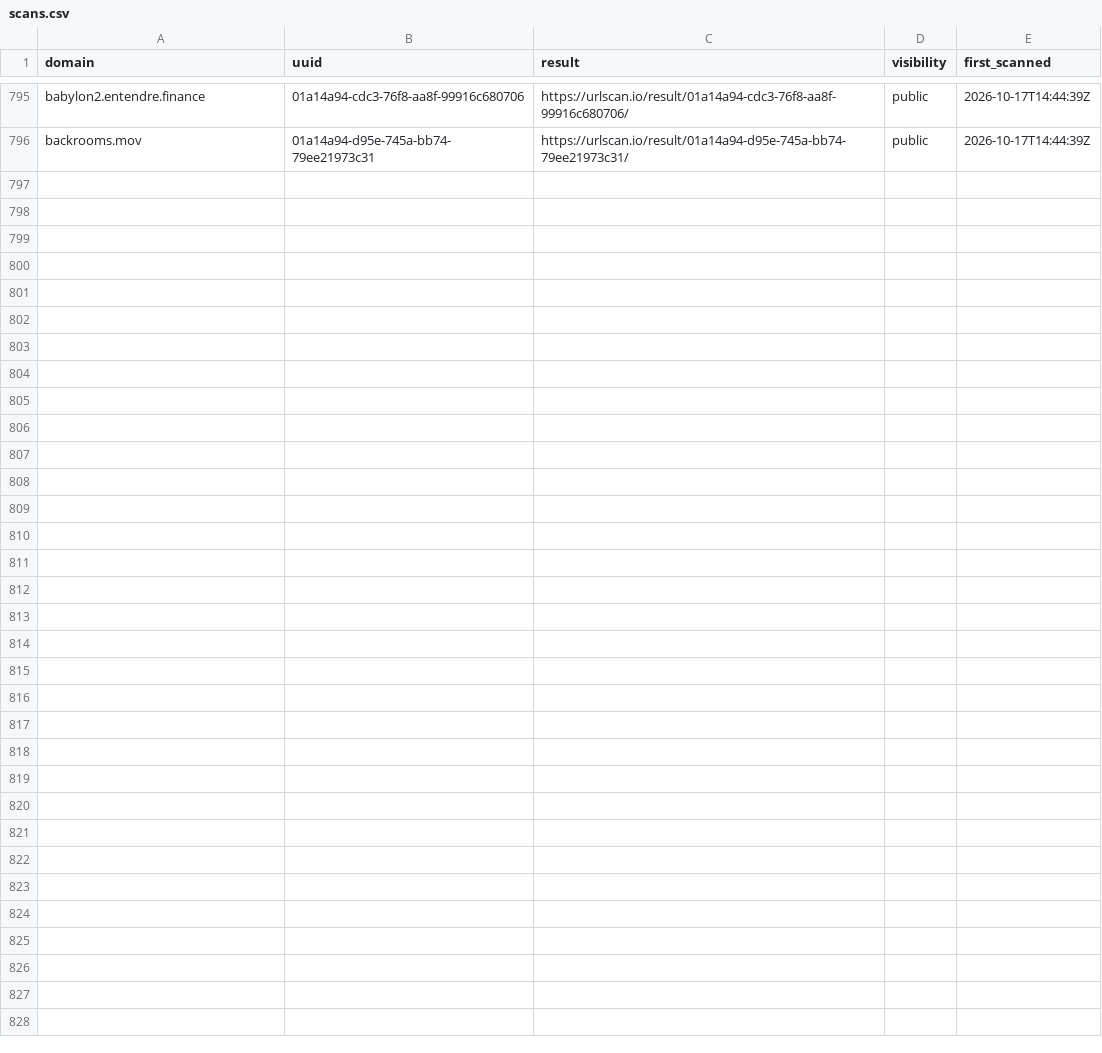
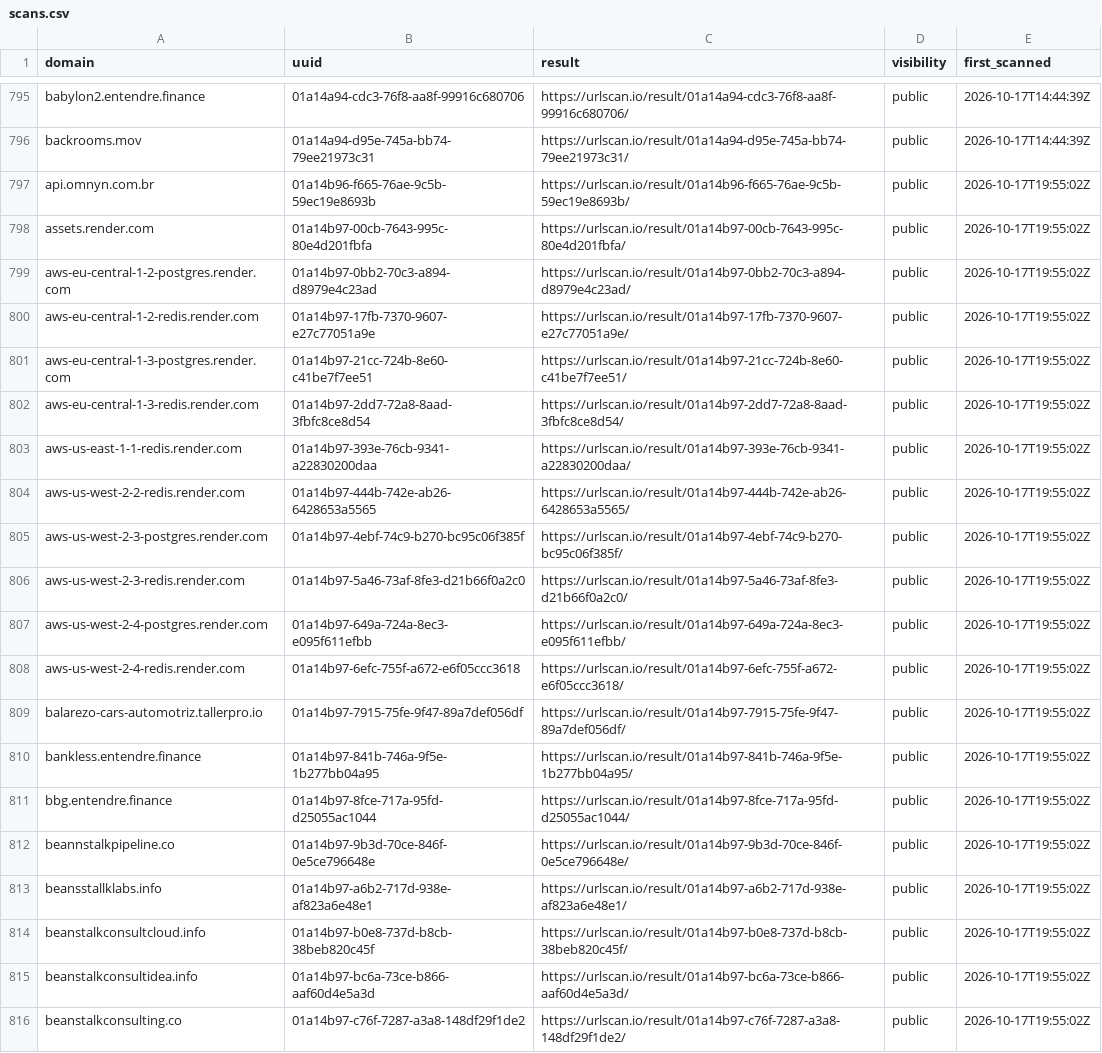
Before and after one commit to malek-alhu/marketplace-phaas-tracker, a CSV file: monitor/scans.csv, drawn as a sheet; only a part is shown, gaps mark what is left out.

```diff
--- a/monitor/scans.csv
+++ b/monitor/scans.csv
@@ -796 +796,21 @@ babylon2.entendre.finance,01a14a94-cdc3-76f8-aa8f-99916c680706,https://urlscan.i
 backrooms.mov,01a14a94-d95e-745a-bb74-79ee21973c31,https://urlscan.io/result/01a14a94-d95e-745a-bb74-79ee21973c31/,public,2026-10-17T14:44:39Z
+api.omnyn.com.br,01a14b96-f665-76ae-9c5b-59ec19e8693b,https://urlscan.io/result/01a14b96-f665-76ae-9c5b-59ec19e8693b/,public,2026-10-17T19:55:02Z
+assets.render.com,01a14b97-00cb-7643-995c-80e4d201fbfa,https://urlscan.io/result/01a14b97-00cb-7643-995c-80e4d201fbfa/,public,2026-10-17T19:55:02Z
+aws-eu-central-1-2-postgres.render.com,01a14b97-0bb2-70c3-a894-d8979e4c23ad,https://urlscan.io/result/01a14b97-0bb2-70c3-a894-d8979e4c23ad/,public,2026-10-17T19:55:02Z
+aws-eu-central-1-2-redis.render.com,01a14b97-17fb-7370-9607-e27c77051a9e,https://urlscan.io/result/01a14b97-17fb-7370-9607-e27c77051a9e/,public,2026-10-17T19:55:02Z
+aws-eu-central-1-3-postgres.render.com,01a14b97-21cc-724b-8e60-c41be7f7ee51,https://urlscan.io/result/01a14b97-21cc-724b-8e60-c41be7f7ee51/,public,2026-10-17T19:55:02Z
+aws-eu-central-1-3-redis.render.com,01a14b97-2dd7-72a8-8aad-3fbfc8ce8d54,https://urlscan.io/result/01a14b97-2dd7-72a8-8aad-3fbfc8ce8d54/,public,2026-10-17T19:55:02Z
+aws-us-east-1-1-redis.render.com,01a14b97-393e-76cb-9341-a22830200daa,https://urlscan.io/result/01a14b97-393e-76cb-9341-a22830200daa/,public,2026-10-17T19:55:02Z
+aws-us-west-2-2-redis.render.com,01a14b97-444b-742e-ab26-6428653a5565,https://urlscan.io/result/01a14b97-444b-742e-ab26-6428653a5565/,public,2026-10-17T19:55:02Z
+aws-us-west-2-3-postgres.render.com,01a14b97-4ebf-74c9-b270-bc95c06f385f,https://urlscan.io/result/01a14b97-4ebf-74c9-b270-bc95c06f385f/,public,2026-10-17T19:55:02Z
+aws-us-west-2-3-redis.render.com,01a14b97-5a46-73af-8fe3-d21b66f0a2c0,https://urlscan.io/result/01a14b97-5a46-73af-8fe3-d21b66f0a2c0/,public,2026-10-17T19:55:02Z
+aws-us-west-2-4-postgres.render.com,01a14b97-649a-724a-8ec3-e095f611efbb,https://urlscan.io/result/01a14b97-649a-724a-8ec3-e095f611efbb/,public,2026-10-17T19:55:02Z
+aws-us-west-2-4-redis.render.com,01a14b97-6efc-755f-a672-e6f05ccc3618,https://urlscan.io/result/01a14b97-6efc-755f-a672-e6f05ccc3618/,public,2026-10-17T19:55:02Z
+balarezo-cars-automotriz.tallerpro.io,01a14b97-7915-75fe-9f47-89a7def056df,https://urlscan.io/result/01a14b97-7915-75fe-9f47-89a7def056df/,public,2026-10-17T19:55:02Z
+bankless.entendre.finance,01a14b97-841b-746a-9f5e-1b277bb04a95,https://urlscan.io/result/01a14b97-841b-746a-9f5e-1b277bb04a95/,public,2026-10-17T19:55:02Z
+bbg.entendre.finance,01a14b97-8fce-717a-95fd-d25055ac1044,https://urlscan.io/result/01a14b97-8fce-717a-95fd-d25055ac1044/,public,2026-10-17T19:55:02Z
+beannstalkpipeline.co,01a14b97-9b3d-70ce-846f-0e5ce796648e,https://urlscan.io/result/01a14b97-9b3d-70ce-846f-0e5ce796648e/,public,2026-10-17T19:55:02Z
+beansstallklabs.info,01a14b97-a6b2-717d-938e-af823a6e48e1,https://urlscan.io/result/01a14b97-a6b2-717d-938e-af823a6e48e1/,public,2026-10-17T19:55:02Z
+beanstalkconsultcloud.info,01a14b97-b0e8-737d-b8cb-38beb820c45f,https://urlscan.io/result/01a14b97-b0e8-737d-b8cb-38beb820c45f/,public,2026-10-17T19:55:02Z
+beanstalkconsultidea.info,01a14b97-bc6a-73ce-b866-aaf60d4e5a3d,https://urlscan.io/result/01a14b97-bc6a-73ce-b866-aaf60d4e5a3d/,public,2026-10-17T19:55:02Z
+beanstalkconsulting.co,01a14b97-c76f-7287-a3a8-148df29f1de2,https://urlscan.io/result/01a14b97-c76f-7287-a3a8-148df29f1de2/,public,2026-10-17T19:55:02Z
```
Also changed, not shown: monitor/state/ct_pending.tsv, monitor/state/tracked_hosts.tsv, 9 other files.
